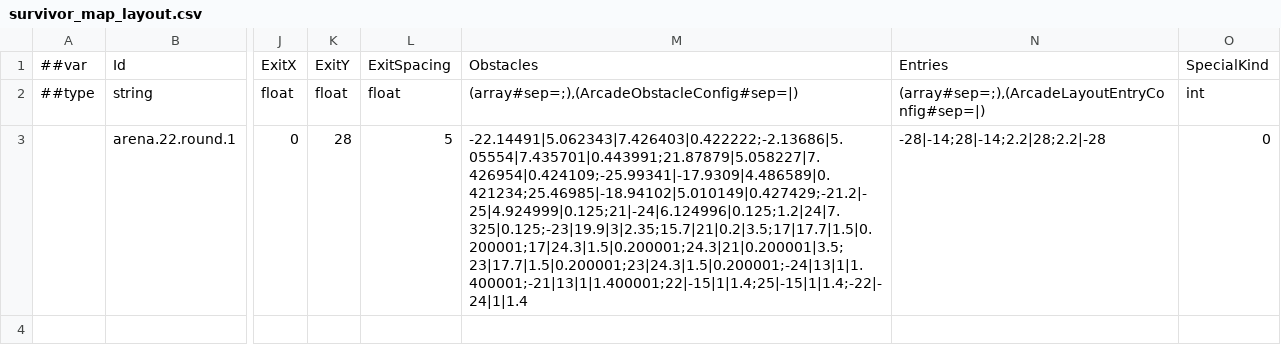
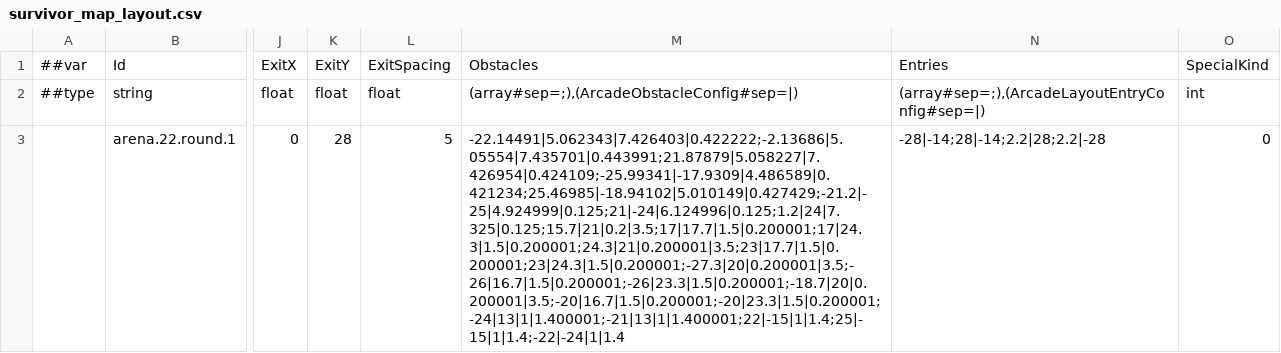
Before and after one commit to godspacecc/FirepowerLoop, a CSV file: Config/DataCsv/survivor_map_layout.csv, drawn as a sheet; only a part is shown, gaps mark what is left out; the diff names each change by its address in the sheet, - before the commit and + after, or states it on an @@ line.

```diff
--- a/Config/DataCsv/survivor_map_layout.csv
+++ b/Config/DataCsv/survivor_map_layout.csv
-M3: -22.14491|5.062343|7.426403|0.422222;-2.13686|5.05554|7.435701|0.443991;21.87879|5.058227|7.426954|0.424109;-25.99341|-17.9309|4.486589|0.421234;25.46985|-18.94102|5.010149|0.427429;-21.2|-25|4.924999|0.125;21|-24|6.124996|0.125;1.2|24|7.325|0.125;-23|19.9|3|2.35;15.7|21|0.2|3.5;17|17.7|1.5|0.200001;17|24.3|1.5|0.200001;24.3|21|0.200001|3.5;23|17.7|1.5|0.200001;23|24.3|1.5|0.200001;-24|13|1|1.400001;-21|13|1|1.400001;22|-15|1|1.4;25|-15|1|1.4;-22|-24|1|1.4
+M3: -22.14491|5.062343|7.426403|0.422222;-2.13686|5.05554|7.435701|0.443991;21.87879|5.058227|7.426954|0.424109;-25.99341|-17.9309|4.486589|0.421234;25.46985|-18.94102|5.010149|0.427429;-21.2|-25|4.924999|0.125;21|-24|6.124996|0.125;1.2|24|7.325|0.125;15.7|21|0.2|3.5;17|17.7|1.5|0.200001;17|24.3|1.5|0.200001;24.3|21|0.200001|3.5;23|17.7|1.5|0.200001;23|24.3|1.5|0.200001;-27.3|20|0.200001|3.5;-26|16.7|1.5|0.200001;-26|23.3|1.5|0.200001;-18.7|20|0.200001|3.5;-20|16.7|1.5|0.200001;-20|23.3|1.5|0.200001;-24|13|1|1.400001;-21|13|1|1.400001;22|-15|1|1.4;25|-15|1|1.4;-22|-24|1|1.4
```
Also changed, not shown: 16 other files.
